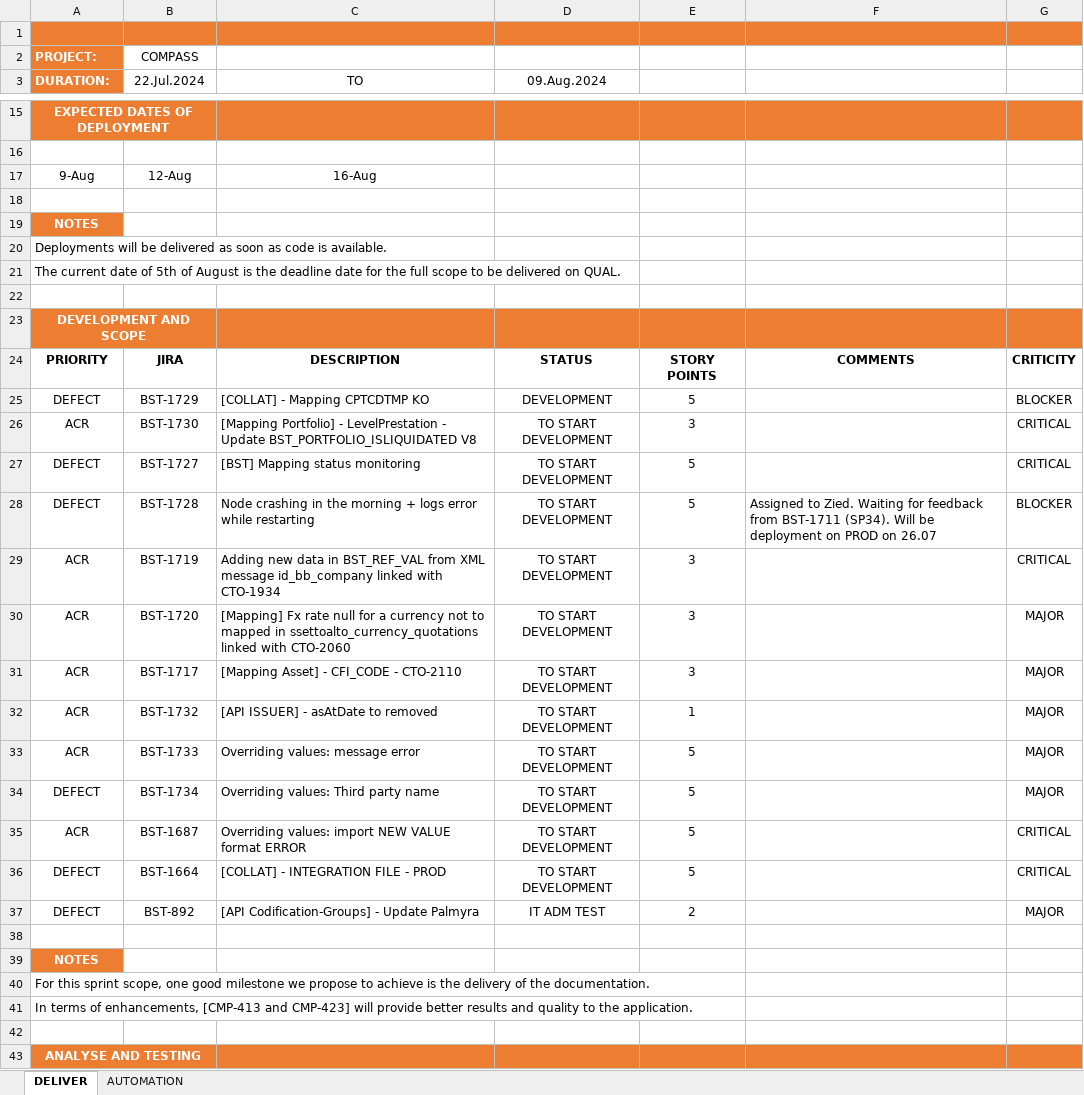
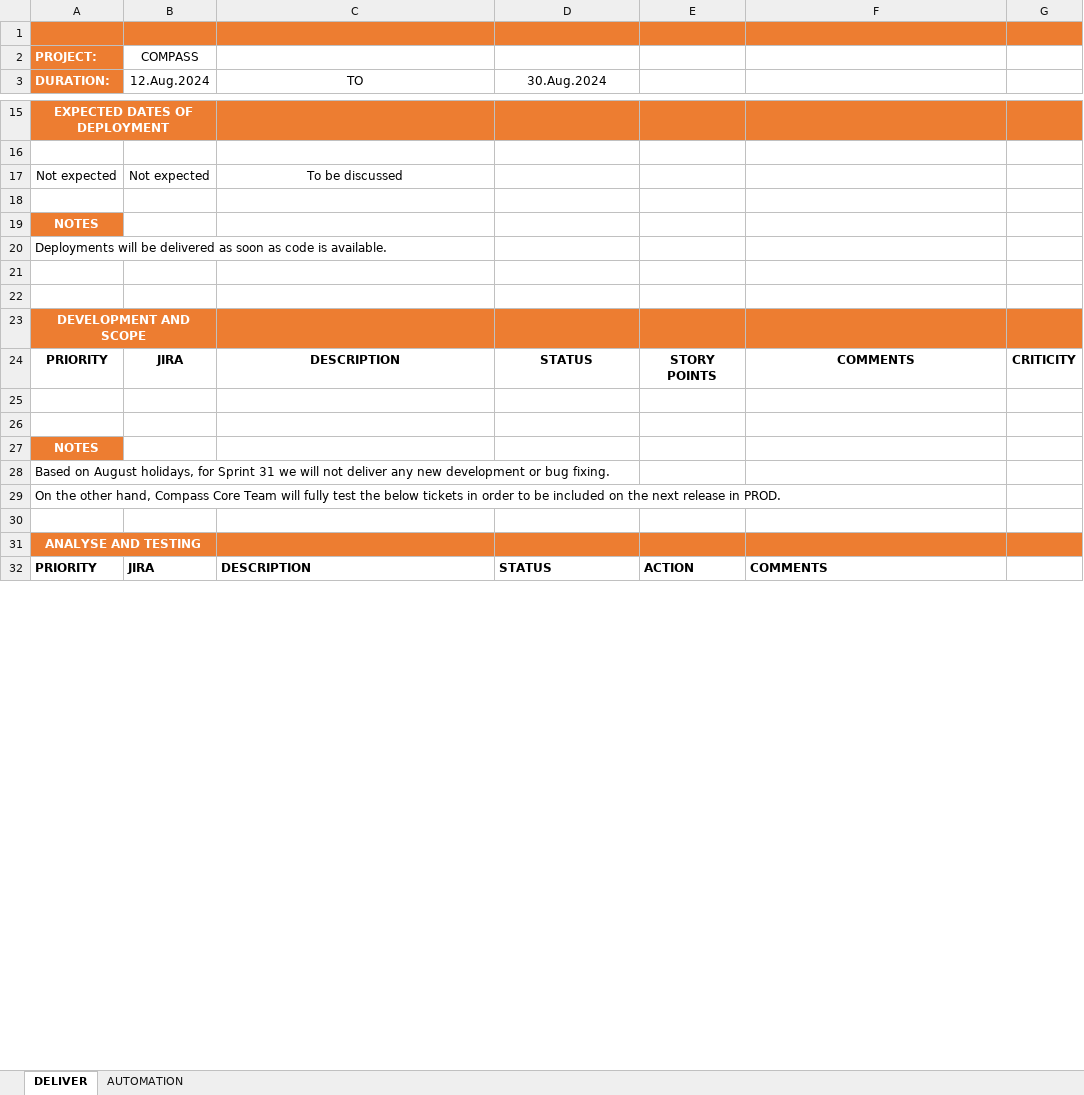
Before and after one commit to StalkerJocca/AutomationExcel, an Excel workbook: Excel_Files/COMPASS_Planning.xlsx, sheet DELIVER, drawn as a sheet; only a part is shown, gaps mark what is left out; the shorter side is filled out with more unchanged rows; values as stored, in another font and other column widths than the file's, no borders; table styles not drawn; removed rows and columns are numbered as before the commit, all else as after; the diff covers the shown part only; the diff names each change by its address in the sheet, - before the commit and + after, or states it on an @@ line.

```diff
--- a/Excel_Files/COMPASS_Planning.xlsx (sheet DELIVER)
+++ b/Excel_Files/COMPASS_Planning.xlsx (sheet DELIVER)
-B3: 22.Jul.2024
+B3: 12.Aug.2024
-D3: 09.Aug.2024
+D3: 30.Aug.2024
-row 17: 9-Aug | 12-Aug | 16-Aug
+row 17: Not expected | Not expected | To be discussed
-A21 (DURATION:): The current date of 5th of August is the deadline date for the full scope to be delivered on QUAL.
+A21 (DURATION:): (empty)
-row 25: DEFECT | BST-1729 | [COLLAT] - Mapping CPTCDTMP KO | DEVELOPMENT | 5 |  | BLOCKER
+row 25: (empty)
-row 26: ACR | BST-1730 | [Mapping Portfolio] - LevelPrestation - Update BST_PORTFOLIO_ISLIQUIDATED V8 | TO START DEVELOPMENT | 3 |  | CRITICAL
-row 27: DEFECT | BST-1727 | [BST] Mapping status monitoring | TO START DEVELOPMENT | 5 |  | CRITICAL
-row 28: DEFECT | BST-1728 | Node crashing in the morning + logs error while restarting | TO START DEVELOPMENT | 5 | Assigned to Zied. Waiting for feedback from BST-1711 (SP34). Will be deployment on PROD on 26.07 | BLOCKER
-row 29: ACR | BST-1719 | Adding new data in BST_REF_VAL from XML message id_bb_company linked with CTO-1934 | TO START DEVELOPMENT | 3 |  | CRITICAL
-row 30: ACR | BST-1720 | [Mapping] Fx rate null for a currency not to mapped in ssettoalto_currency_quotations linked with CTO-2060 | TO START DEVELOPMENT | 3 |  | MAJOR
-row 31: ACR | BST-1717 | [Mapping Asset] - CFI_CODE - CTO-2110 | TO START DEVELOPMENT | 3 |  | MAJOR
-row 32: ACR | BST-1732 | [API ISSUER] - asAtDate to removed | TO START DEVELOPMENT | 1 |  | MAJOR
-row 33: ACR | BST-1733 | Overriding values: message error | TO START DEVELOPMENT | 5 |  | MAJOR
-row 34: DEFECT | BST-1734 | Overriding values: Third party name | TO START DEVELOPMENT | 5 |  | MAJOR
-row 35: ACR | BST-1687 | Overriding values: import NEW VALUE format ERROR | TO START DEVELOPMENT | 5 |  | CRITICAL
-row 36: DEFECT | BST-1664 | [COLLAT] - INTEGRATION FILE - PROD | TO START DEVELOPMENT | 5 |  | CRITICAL
-row 37: DEFECT | BST-892 | [API Codification-Groups] - Update Palmyra | IT ADM TEST | 2 |  | MAJOR
-A28 (DURATION:): For this sprint scope, one good milestone we propose to achieve is the delivery of the documentation.
+A28 (DURATION:): Based on August holidays, for Sprint 31 we will not deliver any new development or bug fixing.
-A29 (DURATION:): In terms of enhancements, [CMP-413 and CMP-423] will provide better results and quality to the application.
+A29 (DURATION:): On the other hand, Compass Core Team will fully test the below tickets in order to be included on the next release in PROD.
```
Also changed, not shown: 18 added rows, 12 edited cells and cell formats elsewhere in this sheet.
